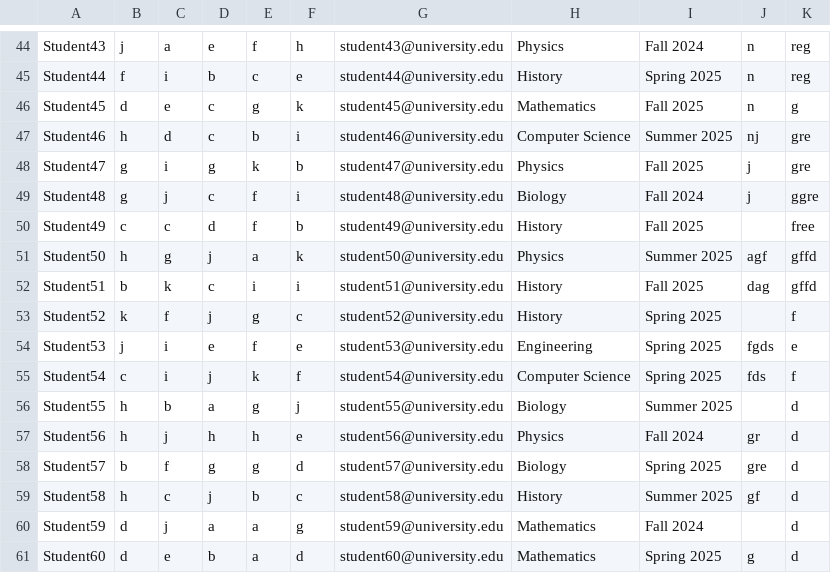
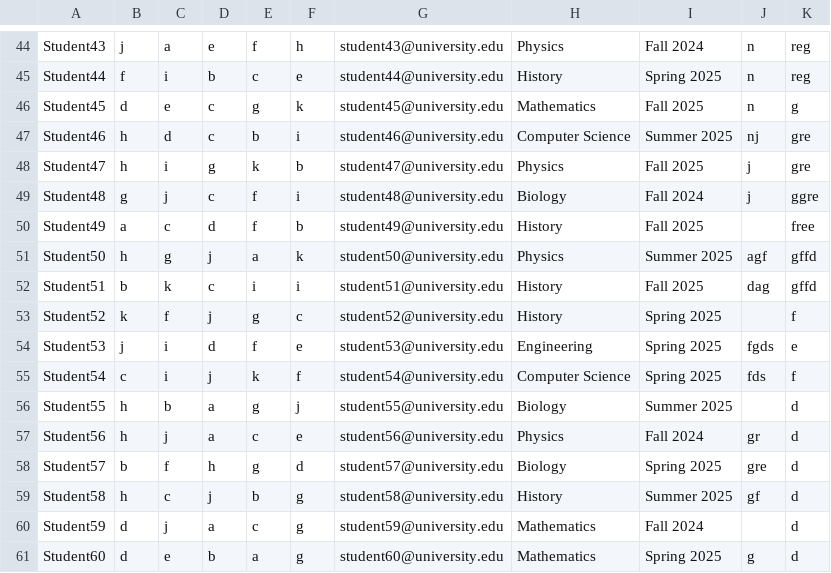
Before and after one commit to DemianFlury/Lawdays, a CSV file: test_files/test5.csv, drawn as a sheet; only a part is shown, gaps mark what is left out; the diff covers the shown part only.

```diff
--- a/test_files/test5.csv
+++ b/test_files/test5.csv
@@ -47,5 +47,5 @@ Student45,d,e,c,g,k,student45@university.edu,Mathematics,Fall 2025,n,g
 Student46,h,d,c,b,i,student46@university.edu,Computer Science,Summer 2025,nj,gre
-Student47,g,i,g,k,b,student47@university.edu,Physics,Fall 2025,j,gre
+Student47,h,i,g,k,b,student47@university.edu,Physics,Fall 2025,j,gre
 Student48,g,j,c,f,i,student48@university.edu,Biology,Fall 2024,j,ggre
-Student49,c,c,d,f,b,student49@university.edu,History,Fall 2025,,free
+Student49,a,c,d,f,b,student49@university.edu,History,Fall 2025,,free
 Student50,h,g,j,a,k,student50@university.edu,Physics,Summer 2025,agf,gffd
@@ -53,9 +53,9 @@ Student51,b,k,c,i,i,student51@university.edu,History,Fall 2025,dag,gffd
 Student52,k,f,j,g,c,student52@university.edu,History,Spring 2025,,f
-Student53,j,i,e,f,e,student53@university.edu,Engineering,Spring 2025,fgds,e
+Student53,j,i,d,f,e,student53@university.edu,Engineering,Spring 2025,fgds,e
 Student54,c,i,j,k,f,student54@university.edu,Computer Science,Spring 2025,fds,f
 Student55,h,b,a,g,j,student55@university.edu,Biology,Summer 2025,,d
-Student56,h,j,h,h,e,student56@university.edu,Physics,Fall 2024,gr,d
-Student57,b,f,g,g,d,student57@university.edu,Biology,Spring 2025,gre,d
-Student58,h,c,j,b,c,student58@university.edu,History,Summer 2025,gf,d
-Student59,d,j,a,a,g,student59@university.edu,Mathematics,Fall 2024,,d
-Student60,d,e,b,a,d,student60@university.edu,Mathematics,Spring 2025,g,d
+Student56,h,j,a,c,e,student56@university.edu,Physics,Fall 2024,gr,d
+Student57,b,f,h,g,d,student57@university.edu,Biology,Spring 2025,gre,d
+Student58,h,c,j,b,g,student58@university.edu,History,Summer 2025,gf,d
+Student59,d,j,a,c,g,student59@university.edu,Mathematics,Fall 2024,,d
+Student60,d,e,b,a,g,student60@university.edu,Mathematics,Spring 2025,g,d
```
Also changed, not shown: 20 edited cells elsewhere in this file, test_files/output.csv, 1 other file.
